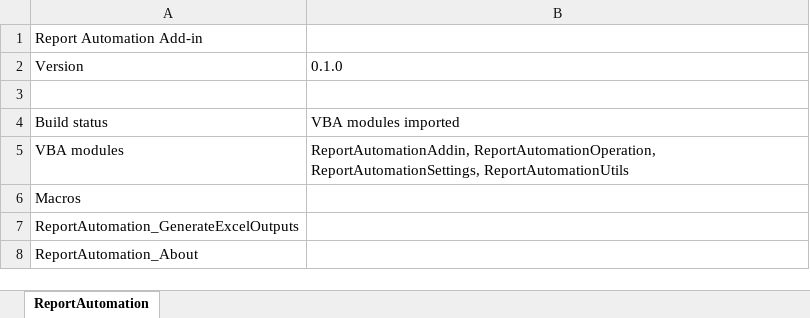
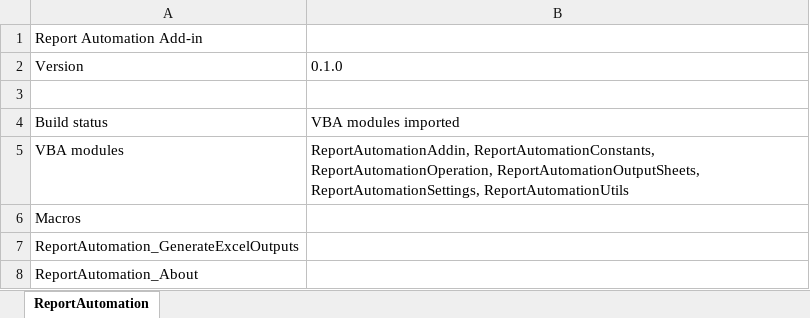
Before and after one commit to elbl1l1antman/research-helper, an Excel workbook: report_automation_addin/dev/ReportAutomationAddin_dev.xlsm, sheet ReportAutomation, drawn as a sheet; values as stored, in another font and other column widths than the file's, no borders; the diff names each change by its address in the sheet, - before the commit and + after, or states it on an @@ line.

Commit message:
Split VBA constants and output sheet modules

```diff
--- a/report_automation_addin/dev/ReportAutomationAddin_dev.xlsm (sheet ReportAutomation)
+++ b/report_automation_addin/dev/ReportAutomationAddin_dev.xlsm (sheet ReportAutomation)
-B5: ReportAutomationAddin, ReportAutomationOperation, ReportAutomationSettings, ReportAutomationUtils
+B5: ReportAutomationAddin, ReportAutomationConstants, ReportAutomationOperation, ReportAutomationOutputSheets, ReportAutomationSettings, ReportAutomationUtils
```
Also changed, not shown: 6 other files.
